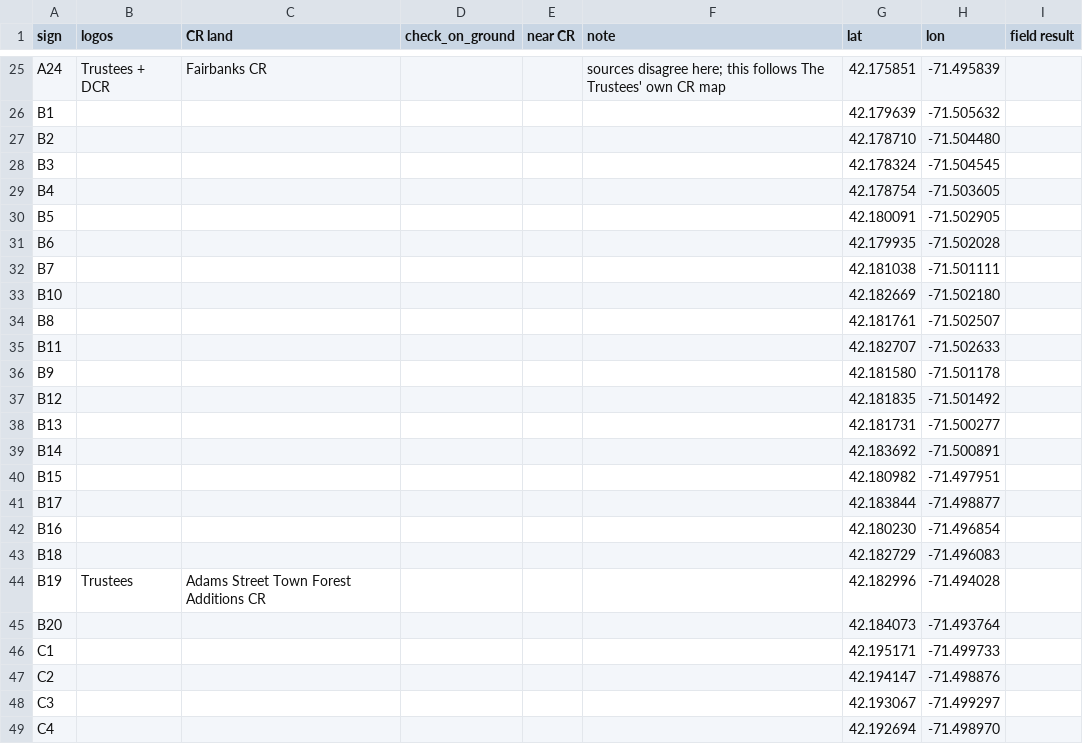
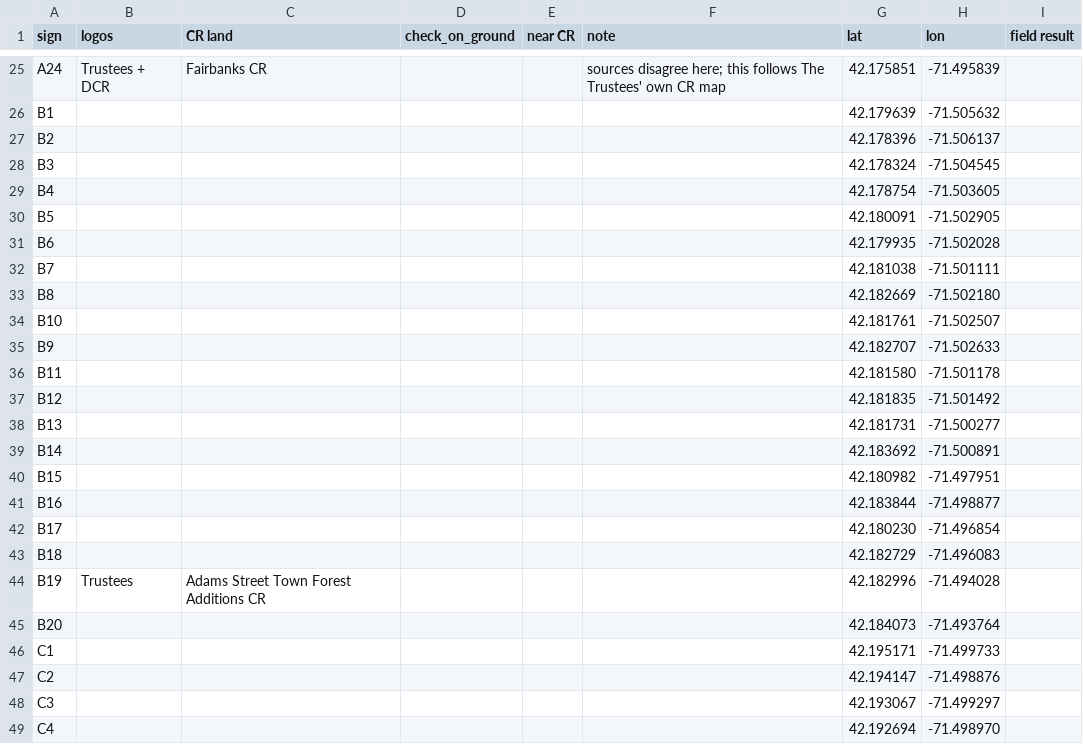
Before and after one commit to tendiamonds/Quinobequin, a CSV file: sign_logos.csv, drawn as a sheet; only a part is shown, gaps mark what is left out.

```diff
--- a/sign_logos.csv
+++ b/sign_logos.csv
@@ -26,3 +26,3 @@ A24,Trustees + DCR,Fairbanks CR,,,sources disagree here; this follows The Truste
 B1,,,,,,42.179639,-71.505632,
-B2,,,,,,42.178710,-71.504480,
+B2,,,,,,42.178396,-71.506137,
 B3,,,,,,42.178324,-71.504545,
@@ -32,6 +32,6 @@ B6,,,,,,42.179935,-71.502028,
 B7,,,,,,42.181038,-71.501111,
-B10,,,,,,42.182669,-71.502180,
-B8,,,,,,42.181761,-71.502507,
-B11,,,,,,42.182707,-71.502633,
-B9,,,,,,42.181580,-71.501178,
+B8,,,,,,42.182669,-71.502180,
+B10,,,,,,42.181761,-71.502507,
+B9,,,,,,42.182707,-71.502633,
+B11,,,,,,42.181580,-71.501178,
 B12,,,,,,42.181835,-71.501492,
@@ -40,4 +40,4 @@ B14,,,,,,42.183692,-71.500891,
 B15,,,,,,42.180982,-71.497951,
-B17,,,,,,42.183844,-71.498877,
-B16,,,,,,42.180230,-71.496854,
+B16,,,,,,42.183844,-71.498877,
+B17,,,,,,42.180230,-71.496854,
 B18,,,,,,42.182729,-71.496083,
```
Also changed, not shown: 22 other files.
